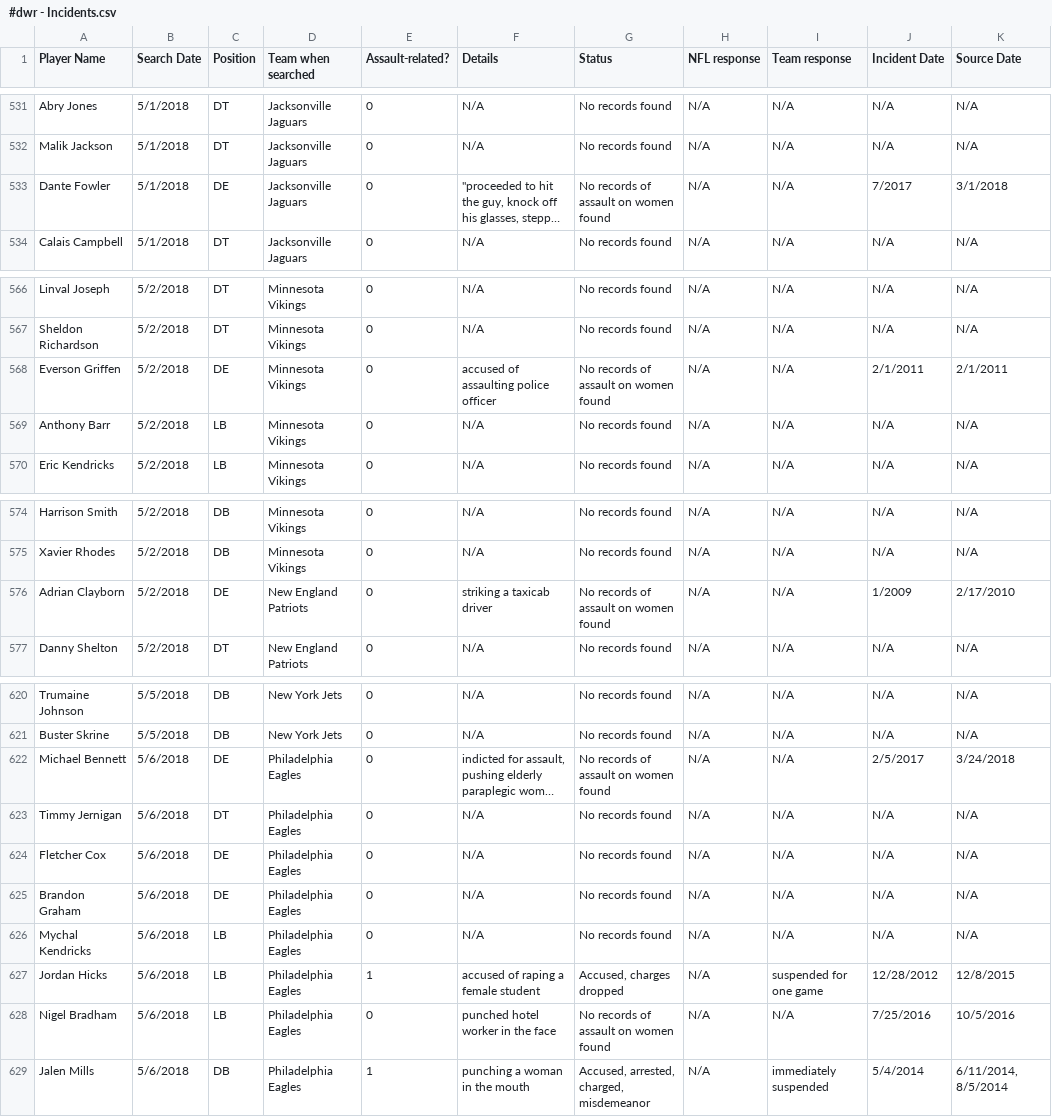
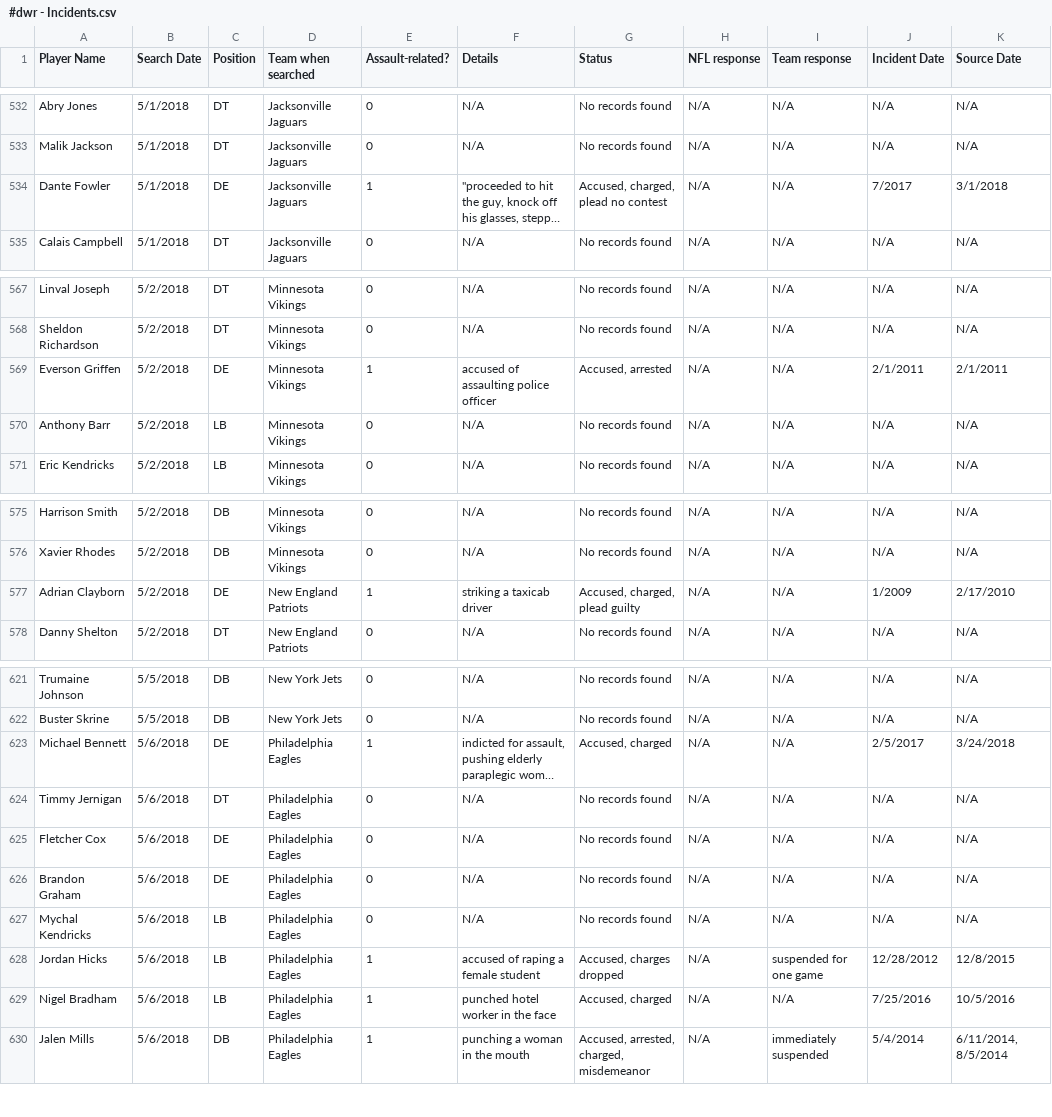
Before and after one commit to conservasian/draftwithrespectRepo, a CSV file: #dwr - Incidents.csv, drawn as a sheet; only a part is shown, gaps mark what is left out; long unchanged cells end in …; addresses are those after the commit; the diff covers the shown part only; the diff names each change by its address in the sheet, - before the commit and + after, or states it on an @@ line.

```diff
--- a/#dwr - Incidents.csv
+++ b/#dwr - Incidents.csv
-E534 (Assault-related?): 0
+E534 (Assault-related?): 1
-G534 (Status): No records of assault on women found
+G534 (Status): Accused, charged, plead no contest
-E569 (Assault-related?): 0
+E569 (Assault-related?): 1
-G569 (Status): No records of assault on women found
+G569 (Status): Accused, arrested
-E577 (Assault-related?): 0
+E577 (Assault-related?): 1
-G577 (Status): No records of assault on women found
+G577 (Status): Accused, charged, plead guilty
-E623 (Assault-related?): 0
+E623 (Assault-related?): 1
-G623 (Status): No records of assault on women found
+G623 (Status): Accused, charged
-E629 (Assault-related?): 0
+E629 (Assault-related?): 1
-G629 (Status): No records of assault on women found
+G629 (Status): Accused, charged
```
Also changed, not shown: 1 added row and 37 edited cells elsewhere in this file, 10 other files.
